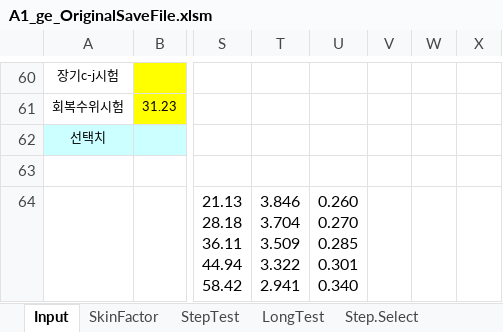
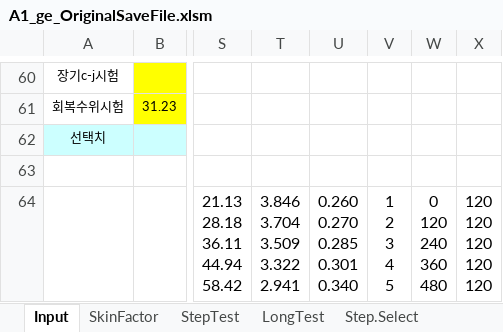
Before and after one commit to ihanseol/02_Excel, an Excel workbook: 07_LandSlide/07_양수시험/A1_ge_OriginalSaveFile.xlsm, sheet Input, drawn as a sheet; only a part is shown, gaps mark what is left out; values as stored, in another font and other column widths than the file's, no borders; charts and pictures not drawn; ↵ is a line break in a cell; the diff names each change by its address in the sheet, - before the commit and + after, or states it on an @@ line.

```diff
--- a/07_LandSlide/07_양수시험/A1_ge_OriginalSaveFile.xlsm (sheet Input)
+++ b/07_LandSlide/07_양수시험/A1_ge_OriginalSaveFile.xlsm (sheet Input)
-V64: (empty)
+V64: 1 ↵ 2 ↵ 3 ↵ 4 ↵ 5
-W64: (empty)
+W64: 0 ↵ 120 ↵ 240 ↵ 360 ↵ 480
-X64: (empty)
+X64: 120 ↵ 120 ↵ 120 ↵ 120 ↵ 120
```
Also changed, not shown: sheet w1, charts or pictures, 07_LandSlide/09_기본관정데이타/B2_기본관정 데이타_지열공_General.xlsm, 22 other files.
